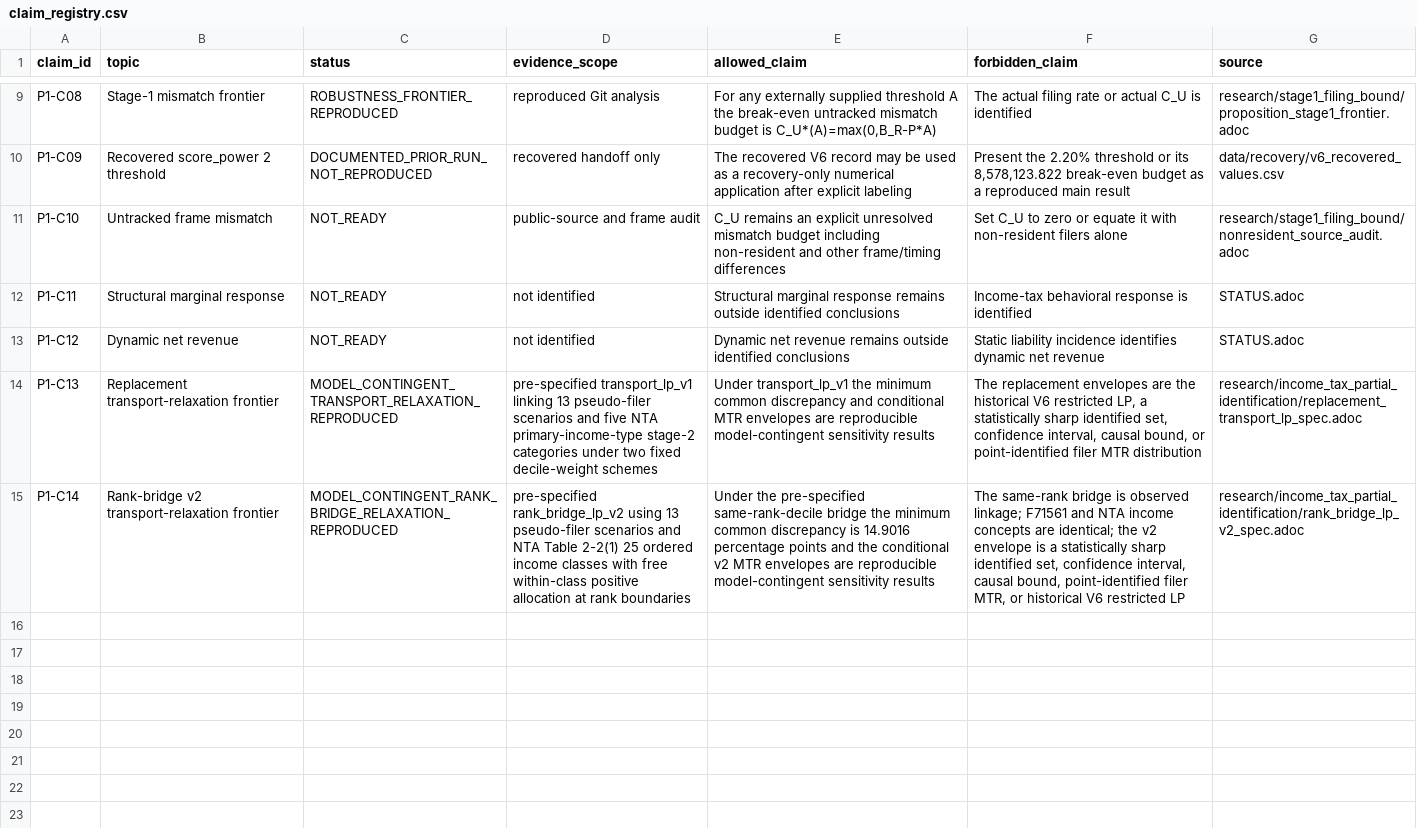
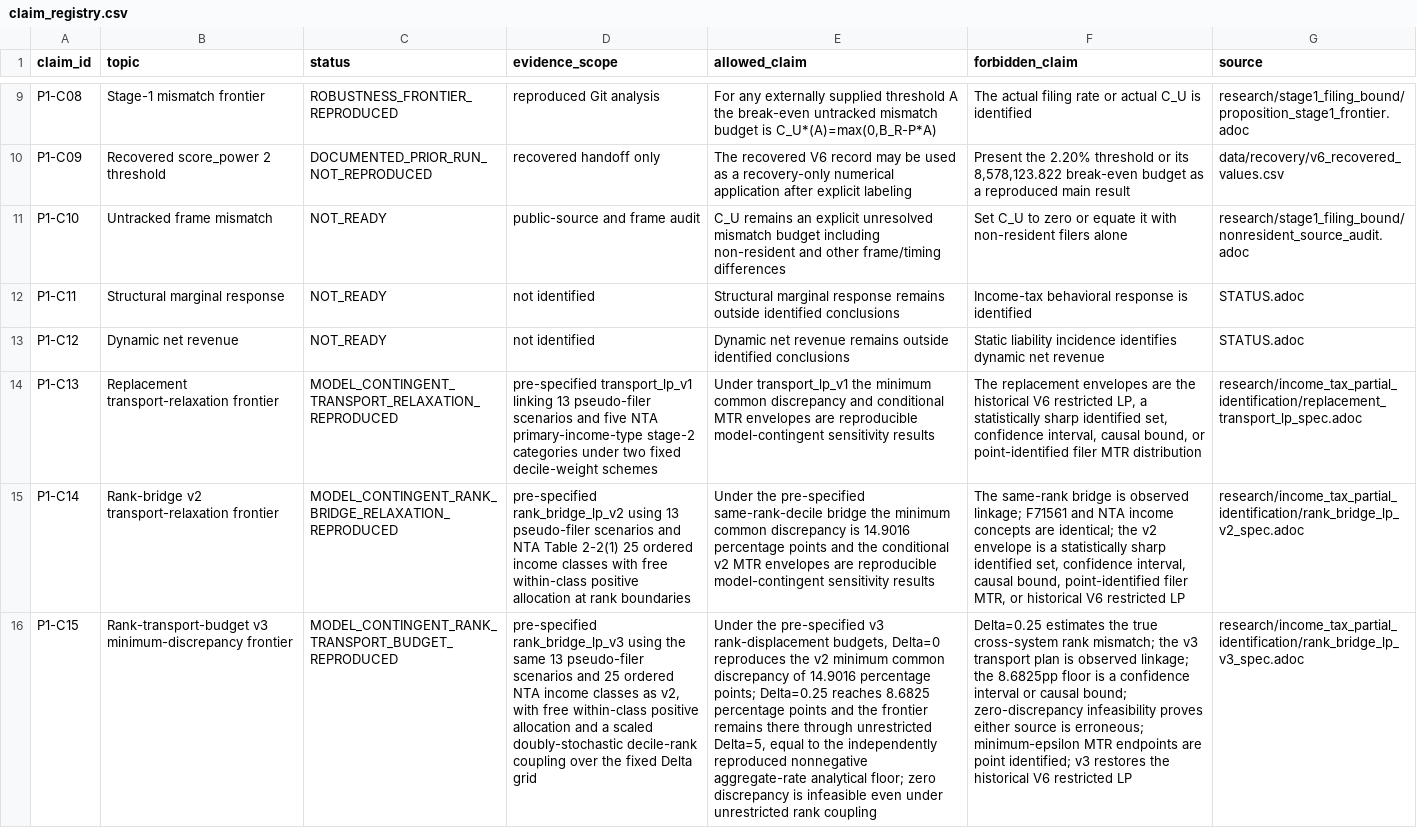
Before and after one commit to xmeta/jp-consumption-tax-reform, a CSV file: paper1/data/claim_registry.csv, drawn as a sheet; only a part is shown, gaps mark what is left out; the diff names each change by its address in the sheet, - before the commit and + after, or states it on an @@ line.

```diff
--- a/paper1/data/claim_registry.csv
+++ b/paper1/data/claim_registry.csv
+row 16: P1-C15 | Rank-transport-budget v3 minimum-discrepancy frontier | MODEL_CONTINGENT_RANK_TRANSPORT_BUDGET_REPRODUCED | pre-specified rank_bridge_lp_v3 using the same 13 pseudo-filer scenarios and 25 ordered NTA income classes as v2, with free within-class positive allocation and a scaled doubly-stochastic decile-rank coupling over the fixed Delta grid | Under the pre-specified v3 rank-displacement budgets, Delta=0 reproduces the v2 minimum common discrepancy of 14.9016 percentage points; Delta=0.25 reaches 8.6825 percentage points and the frontier remains there through unrestricted Delta=5, equal to the independently reproduced nonnegative aggregate-rate analytical floor; zero discrepancy is infeasible even under unrestricted rank coupling | Delta=0.25 estimates the true cross-system rank mismatch; the v3 transport plan is observed linkage; the 8.6825pp floor is a confidence interval or causal bound; zero-discrepancy infeasibility proves either source is erroneous; minimum-epsilon MTR endpoints are point identified; v3 restores the historical V6 restricted LP | research/income_tax_partial_identification/rank_bridge_lp_v3_spec.adoc
```
Also changed, not shown: data/claim_evidence.csv, 14 other files.
